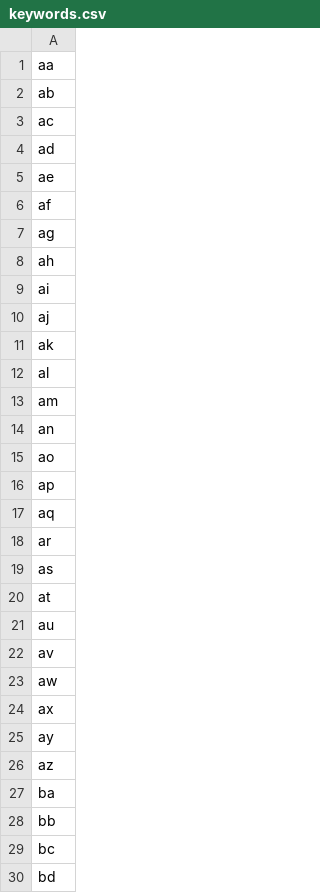
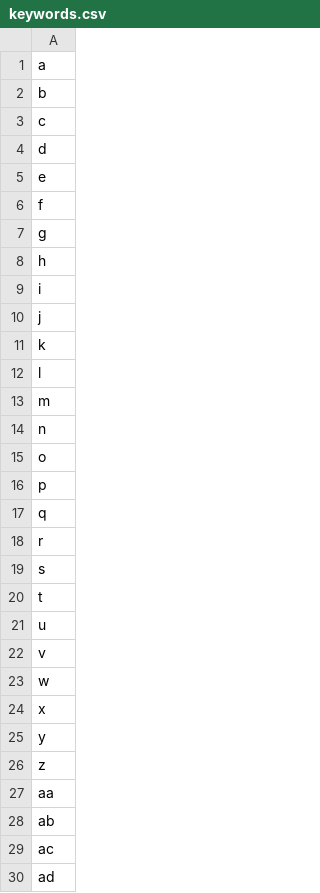
Before and after one commit to Minh0511-graduation-project/Data-from-shopping-sites, a CSV file: vi-wordnet/keywords.csv, drawn as a sheet; only a part is shown; the shorter side is filled out with more unchanged rows.

```diff
--- a/vi-wordnet/keywords.csv
+++ b/vi-wordnet/keywords.csv
@@ -1 +1,27 @@
+a
+b
+c
+d
+e
+f
+g
+h
+i
+j
+k
+l
+m
+n
+o
+p
+q
+r
+s
+t
+u
+v
+w
+x
+y
+z
 aa
```
Also changed, not shown: 6 other files.
